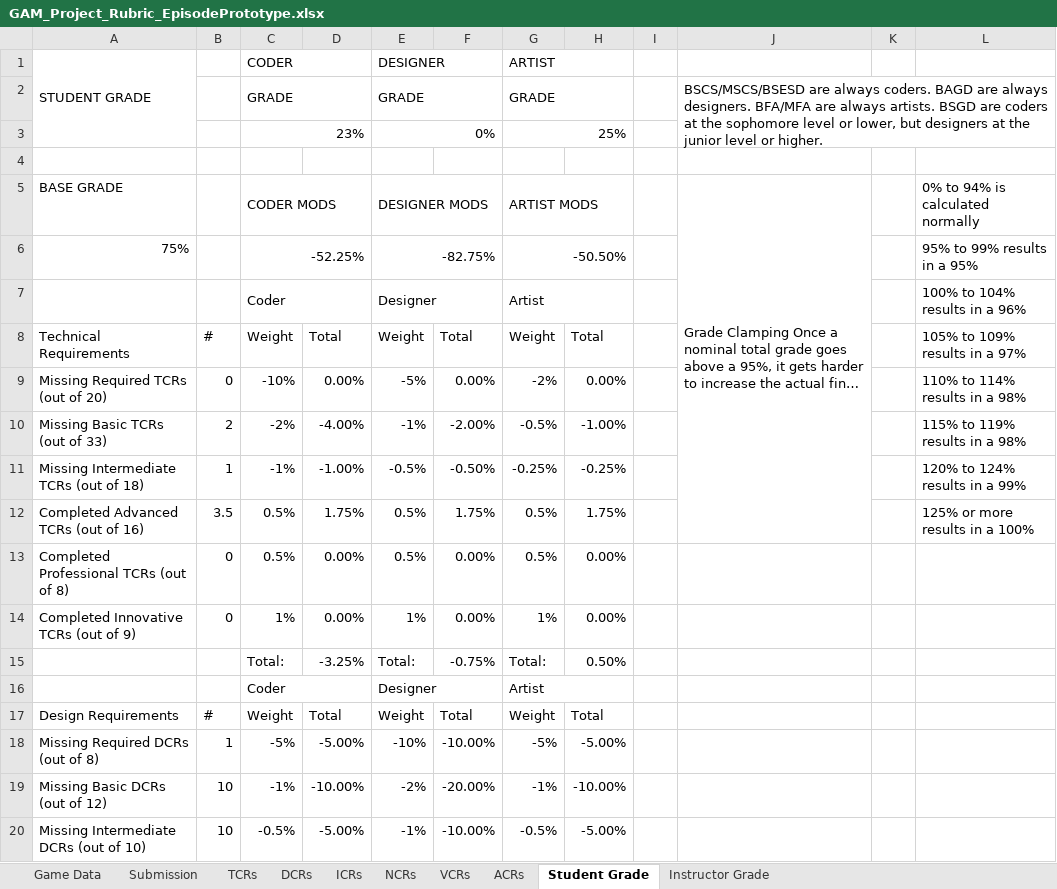
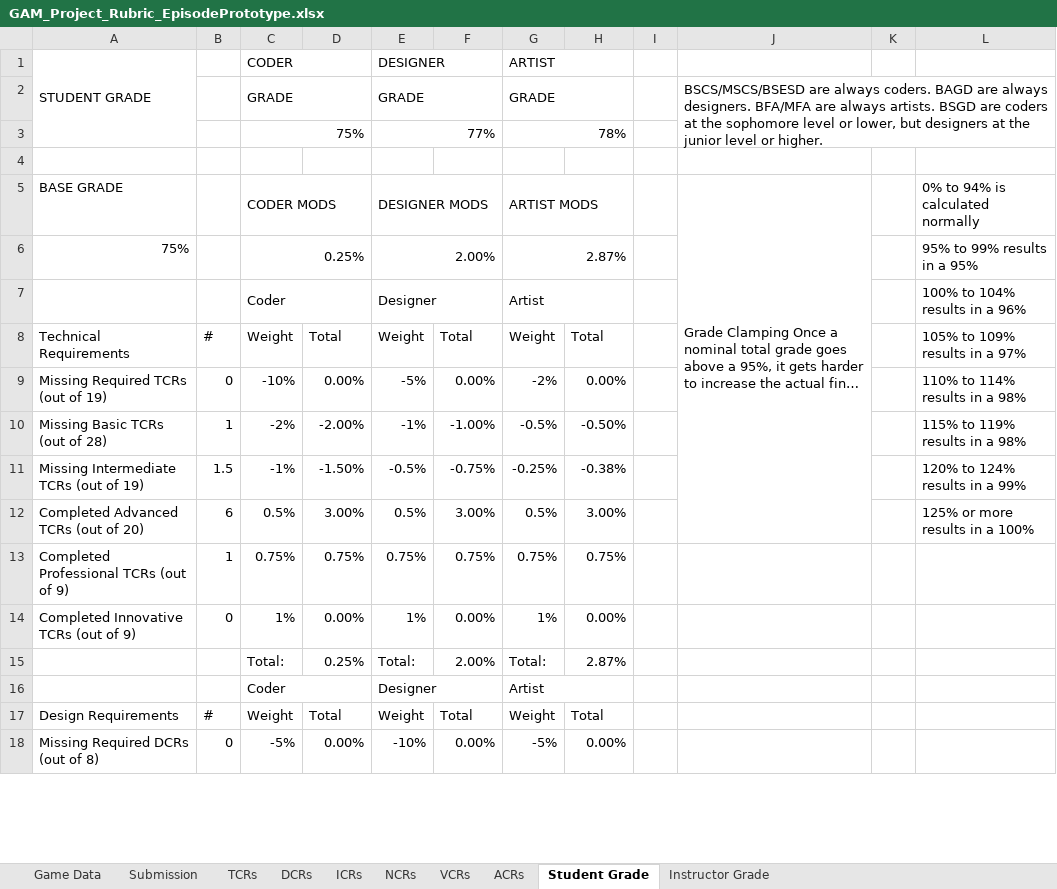
Before and after one commit to Troy8878/RougeBot, an Excel workbook: Rubric/GAM_Project_Rubric_EpisodePrototype.xlsx, sheet Student Grade, drawn as a sheet; only a part is shown; long unchanged cells end in …; values as stored, in another font and other column widths than the file's, no cell formats; removed rows and columns are numbered as before the commit, all else as after; the diff covers the shown part only; the diff names each change by its address in the sheet, - before the commit and + after, or states it on an @@ line.

```diff
--- a/Rubric/GAM_Project_Rubric_EpisodePrototype.xlsx (sheet Student Grade)
+++ b/Rubric/GAM_Project_Rubric_EpisodePrototype.xlsx (sheet Student Grade)
-row 3:  |  | 23% |  | 0% |  | 25%
+row 3:  |  | 75% |  | 77% |  | 78%
-C6 (CODER MODS): -52.25%
+C6 (CODER MODS): 0.25%
-E6 (DESIGNER MODS): -82.75%
+E6 (DESIGNER MODS): 2.00%
-G6 (ARTIST MODS): -50.50%
+G6 (ARTIST MODS): 2.87%
-A9 (BASE GRADE): Missing Required TCRs (out of 20)
+A9 (BASE GRADE): Missing Required TCRs (out of 19)
-A10 (BASE GRADE): Missing Basic TCRs (out of 33)
+A10 (BASE GRADE): Missing Basic TCRs (out of 28)
-B10: 2
+B10: 1
-D10: -4.00%
+D10: -2.00%
-F10: -2.00%
+F10: -1.00%
-H10: -1.00%
+H10: -0.50%
-A11 (BASE GRADE): Missing Intermediate TCRs (out of 18)
+A11 (BASE GRADE): Missing Intermediate TCRs (out of 19)
-B11: 1
+B11: 1.5
-D11: -1.00%
+D11: -1.50%
-F11: -0.50%
+F11: -0.75%
-H11: -0.25%
+H11: -0.38%
-A12 (BASE GRADE): Completed Advanced TCRs (out of 16)
+A12 (BASE GRADE): Completed Advanced TCRs (out of 20)
-B12: 3.5
+B12: 6
-D12: 1.75%
+D12: 3.00%
-F12: 1.75%
+F12: 3.00%
-H12: 1.75%
+H12: 3.00%
-row 13: Completed Professional TCRs (out of 8) | 0 | 0.5% | 0.00% | 0.5% | 0.00% | 0.5% | 0.00%
+row 13: Completed Professional TCRs (out of 9) | 1 | 0.75% | 0.75% | 0.75% | 0.75% | 0.75% | 0.75%
-D15: -3.25%
+D15: 0.25%
-F15: -0.75%
+F15: 2.00%
-H15: 0.50%
+H15: 2.87%
-B18: 1
+B18: 0
-D18: -5.00%
+D18: 0.00%
-F18: -10.00%
+F18: 0.00%
-H18: -5.00%
+H18: 0.00%
-row 19: Missing Basic DCRs (out of 12) | 10 | -1% | -10.00% | -2% | -20.00% | -1% | -10.00%
-row 20: Missing Intermediate DCRs (out of 10) | 10 | -0.5% | -5.00% | -1% | -10.00% | -0.5% | -5.00%
```
Also changed, not shown: 6 added rows, 4 removed rows and 50 edited cells elsewhere in this sheet, sheet Instructor Grade, sheet TCRs, sheet DCRs, sheet ICRs, sheet VCRs, sheet NCRs, 2 more sheets, cell formats, formulas that keep their value, charts or pictures.
